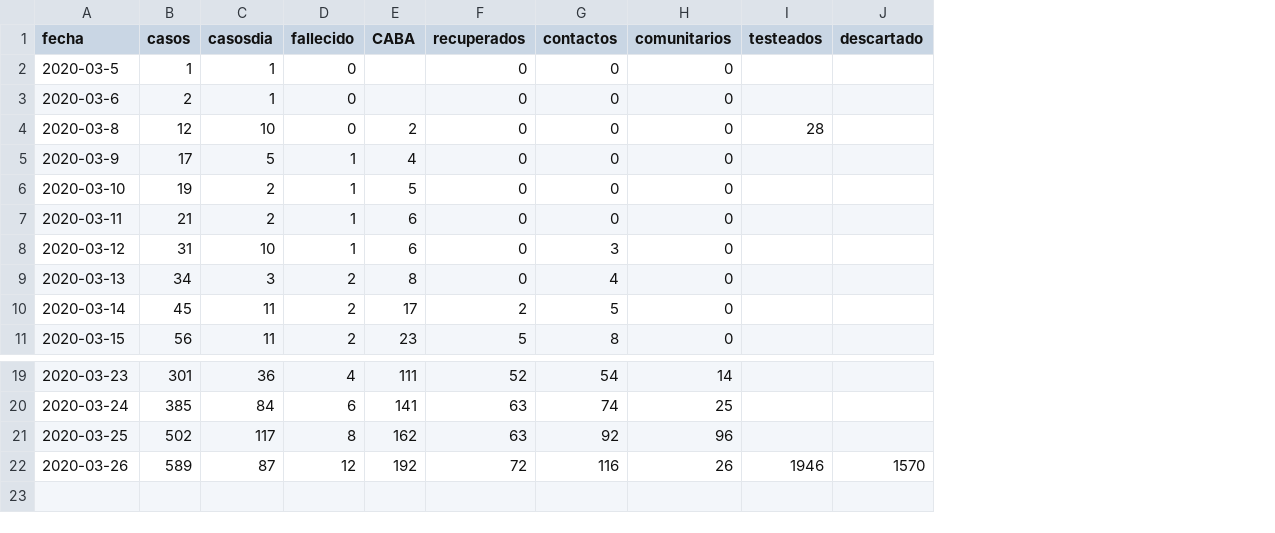
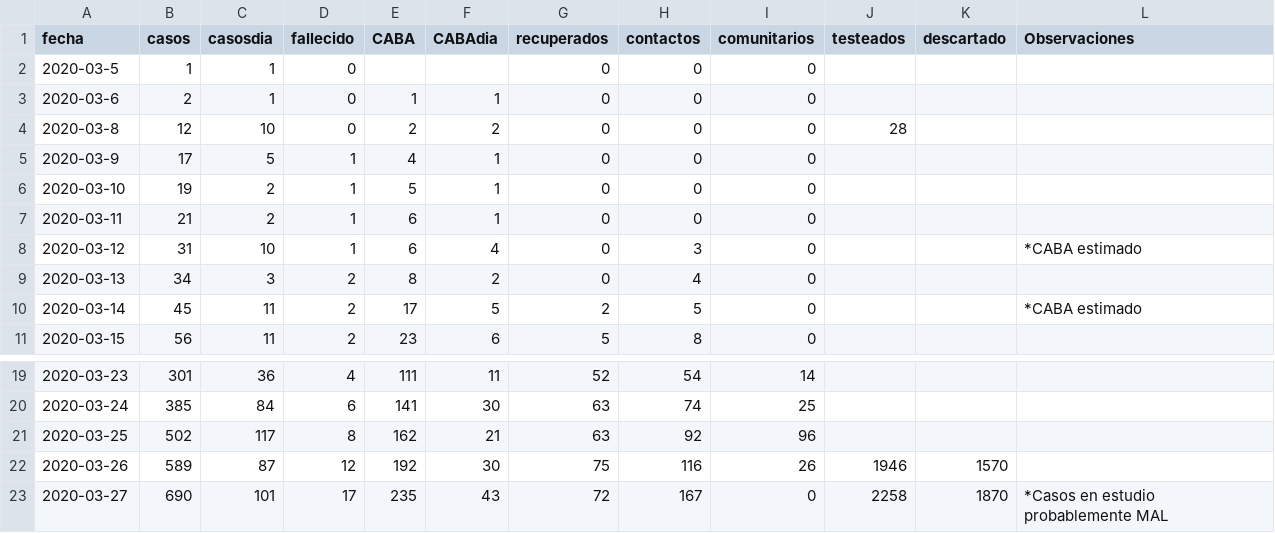
Before and after one commit to lsaravia/covid19ar, a CSV file: coronavirus_ar.csv, drawn as a sheet; only a part is shown, gaps mark what is left out; addresses are those after the commit; the diff names each change by its address in the sheet, - before the commit and + after, or states it on an @@ line.

Commit message:
Actualización 2020-03-27 Casos comunitarios negativos asumí 0

```diff
--- a/coronavirus_ar.csv
+++ b/coronavirus_ar.csv
+column F (CABAdia), rows 3-11: 1 | 2 | 1 | 1 | 1 | 4 | 2 | 5 | 6; rows 19-22: 11 | 30 | 21 | 30
+column L (Observaciones), rows 8-10: *CABA estimado |  | *CABA estimado
-E3 (CABA): (empty)
+E3 (CABA): 1
-G22 (recuperados): 72
+G22 (recuperados): 75
+row 23: 2020-03-27 | 690 | 101 | 17 | 235 | 43 | 72 | 167 | 0 | 2258 | 1870 | *Casos en estudio probablemente MAL
```
Also changed, not shown: 4 other files.
